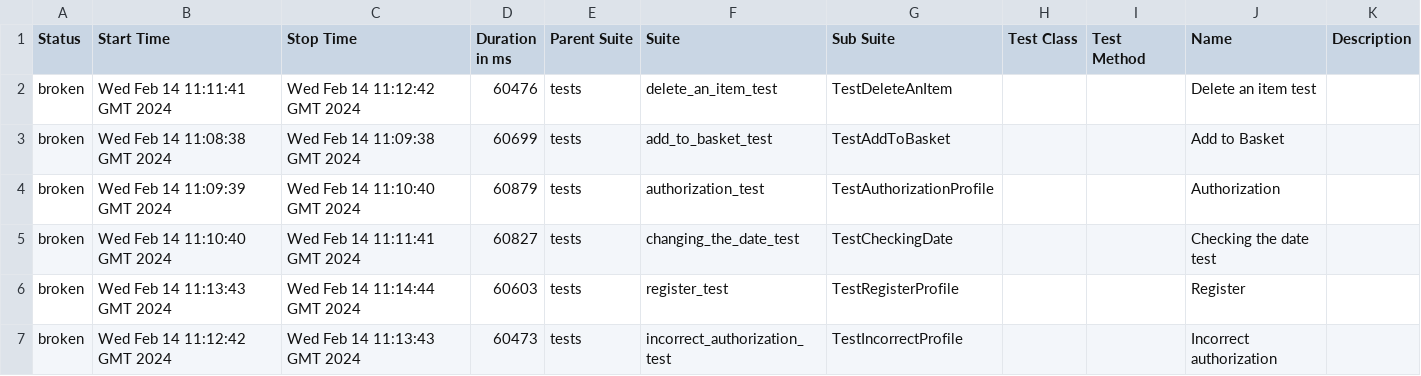
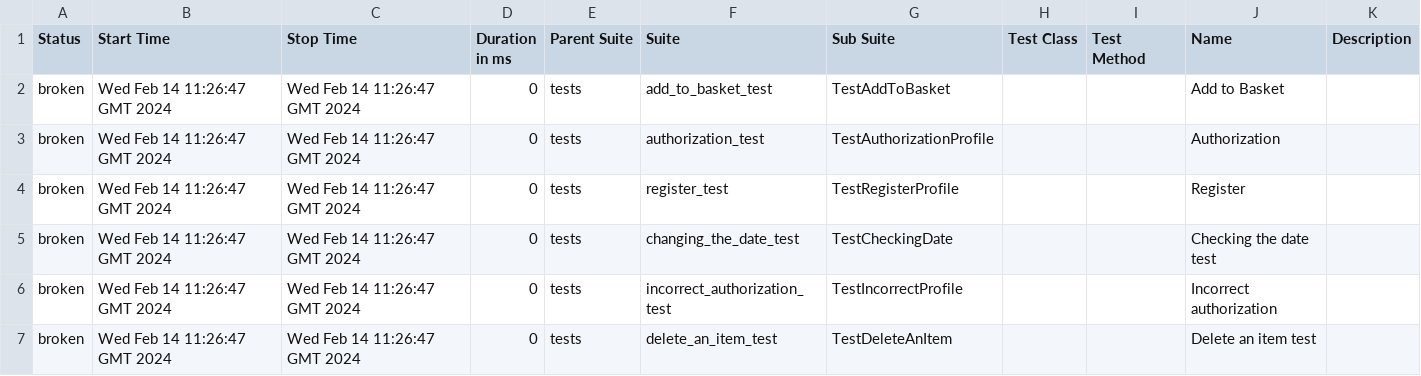
Before and after one commit to Lyudmila157/Coffee_butik_automation_tests, a CSV file: data/suites.csv, drawn as a sheet.

Commit message:
Deploying to gh-pages from @ Lyudmila157/Coffee_butik_automation_tests@c455073aa8af3957ce00ffd7594a8f713f07d21a 🚀

```diff
--- a/data/suites.csv
+++ b/data/suites.csv
@@ -1,7 +1,7 @@
 "Status","Start Time","Stop Time","Duration in ms","Parent Suite","Suite","Sub Suite","Test Class","Test Method","Name","Description"
-"broken","Wed Feb 14 11:11:41 GMT 2024","Wed Feb 14 11:12:42 GMT 2024","60476","tests","delete_an_item_test","TestDeleteAnItem","","","Delete an item test",""
-"broken","Wed Feb 14 11:08:38 GMT 2024","Wed Feb 14 11:09:38 GMT 2024","60699","tests","add_to_basket_test","TestAddToBasket","","","Add to Basket",""
-"broken","Wed Feb 14 11:09:39 GMT 2024","Wed Feb 14 11:10:40 GMT 2024","60879","tests","authorization_test","TestAuthorizationProfile","","","Authorization",""
-"broken","Wed Feb 14 11:10:40 GMT 2024","Wed Feb 14 11:11:41 GMT 2024","60827","tests","changing_the_date_test","TestCheckingDate","","","Checking the date test",""
-"broken","Wed Feb 14 11:13:43 GMT 2024","Wed Feb 14 11:14:44 GMT 2024","60603","tests","register_test","TestRegisterProfile","","","Register",""
-"broken","Wed Feb 14 11:12:42 GMT 2024","Wed Feb 14 11:13:43 GMT 2024","60473","tests","incorrect_authorization_test","TestIncorrectProfile","","","Incorrect authorization",""
+"broken","Wed Feb 14 11:26:47 GMT 2024","Wed Feb 14 11:26:47 GMT 2024","0","tests","add_to_basket_test","TestAddToBasket","","","Add to Basket",""
+"broken","Wed Feb 14 11:26:47 GMT 2024","Wed Feb 14 11:26:47 GMT 2024","0","tests","authorization_test","TestAuthorizationProfile","","","Authorization",""
+"broken","Wed Feb 14 11:26:47 GMT 2024","Wed Feb 14 11:26:47 GMT 2024","0","tests","register_test","TestRegisterProfile","","","Register",""
+"broken","Wed Feb 14 11:26:47 GMT 2024","Wed Feb 14 11:26:47 GMT 2024","0","tests","changing_the_date_test","TestCheckingDate","","","Checking the date test",""
+"broken","Wed Feb 14 11:26:47 GMT 2024","Wed Feb 14 11:26:47 GMT 2024","0","tests","incorrect_authorization_test","TestIncorrectProfile","","","Incorrect authorization",""
+"broken","Wed Feb 14 11:26:47 GMT 2024","Wed Feb 14 11:26:47 GMT 2024","0","tests","delete_an_item_test","TestDeleteAnItem","","","Delete an item test",""
```
Also changed, not shown: data/behaviors.csv, 26 other files.
